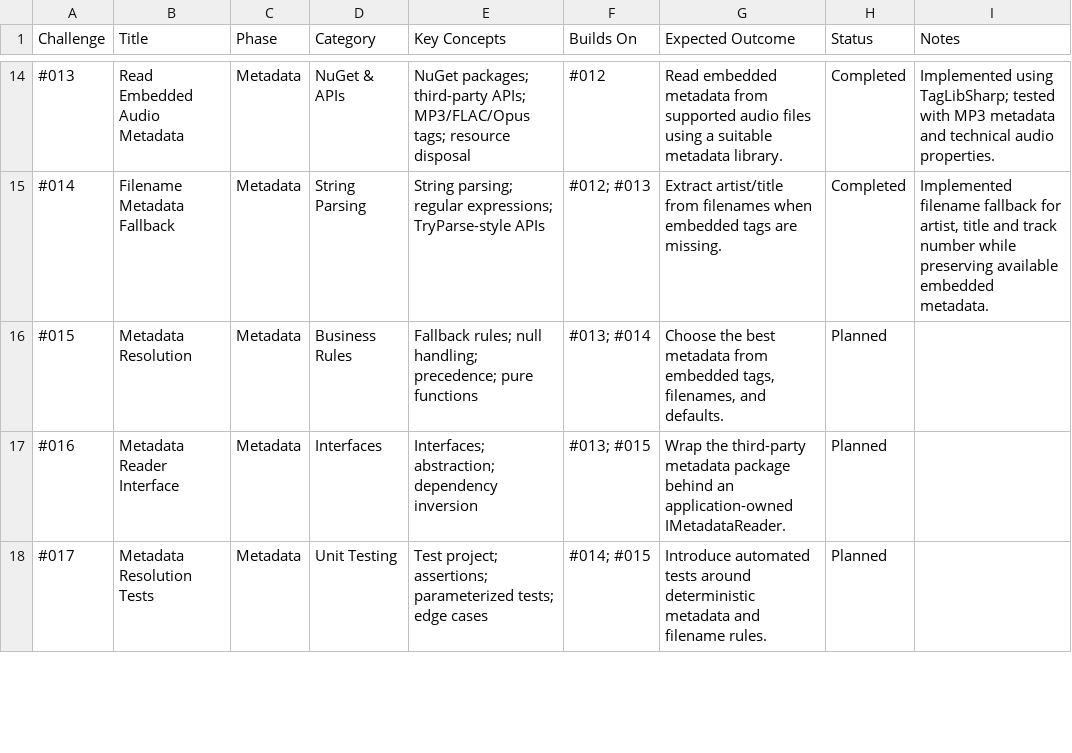
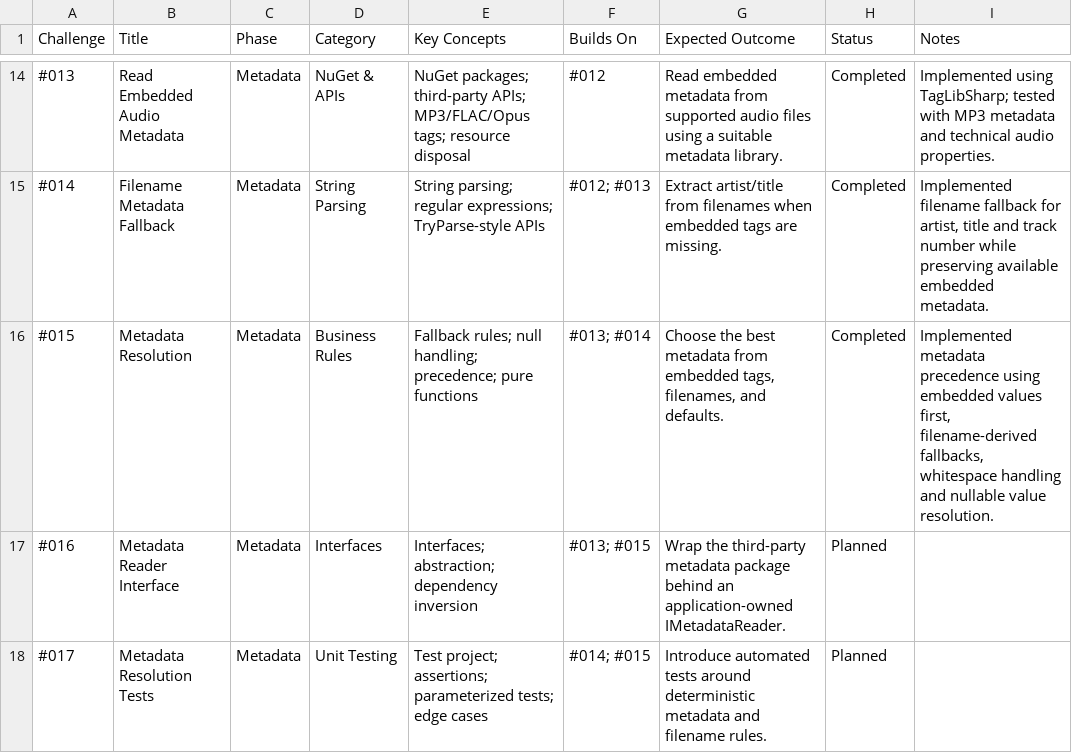
Before and after one commit to drtierney/karaoke-coding-challenges, a CSV file: roadmap/challenge-roadmap-v1.1.csv, drawn as a sheet; only a part is shown, gaps mark what is left out.

Commit message:
Add Challenge 015 Metadata Resolution

```diff
--- a/roadmap/challenge-roadmap-v1.1.csv
+++ b/roadmap/challenge-roadmap-v1.1.csv
@@ -15,3 +15,3 @@
 #014,Filename Metadata Fallback,Metadata,String Parsing,String parsing; regular expressions; TryParse-style APIs,#012; #013,"Extract artist/title from filenames when embedded tags are missing.",Completed,"Implemented filename fallback for artist, title and track number while preserving available embedded metadata."
-#015,Metadata Resolution,Metadata,Business Rules,Fallback rules; null handling; precedence; pure functions,#013; #014,"Choose the best metadata from embedded tags, filenames, and defaults.",Planned,""
+#015,Metadata Resolution,Metadata,Business Rules,Fallback rules; null handling; precedence; pure functions,#013; #014,"Choose the best metadata from embedded tags, filenames, and defaults.",Completed,"Implemented metadata precedence using embedded values first, filename-derived fallbacks, whitespace handling and nullable value resolution."
 #016,Metadata Reader Interface,Metadata,Interfaces,Interfaces; abstraction; dependency inversion,#013; #015,"Wrap the third-party metadata package behind an application-owned IMetadataReader.",Planned,""
```
Also changed, not shown: 6 other files.
